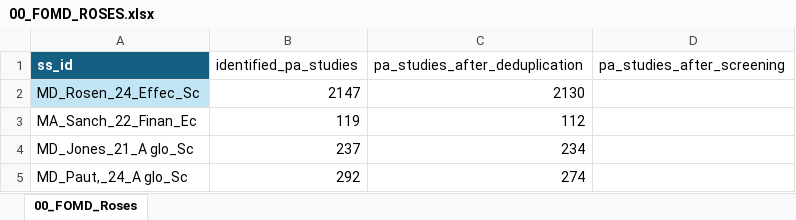
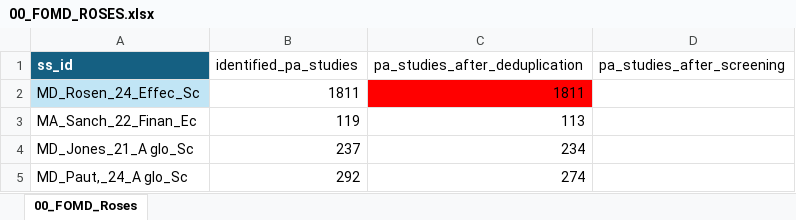
Before and after one commit to andreacsanchezb10/Agroecology_Evidence_Hub, an Excel workbook: 02.FOMD/02.metadata_structure/00_FOMD_ROSES.xlsx, sheet 00_FOMD_Roses, drawn as a sheet; values as stored, in another font and other column widths than the file's, no borders; table styles not drawn; the diff names each change by its address in the sheet, - before the commit and + after, or states it on an @@ line.

```diff
--- a/02.FOMD/02.metadata_structure/00_FOMD_ROSES.xlsx (sheet 00_FOMD_Roses)
+++ b/02.FOMD/02.metadata_structure/00_FOMD_ROSES.xlsx (sheet 00_FOMD_Roses)
-B2 (identified_pa_studies): 2147
+B2 (identified_pa_studies): 1811
-C2 (pa_studies_after_deduplication): 2130
+C2 (pa_studies_after_deduplication): 1811
-C2 fill: none
+C2 fill: #FF0000
-C3 (pa_studies_after_deduplication): 112
+C3 (pa_studies_after_deduplication): 113
```
Also changed, not shown: 18 other files.
